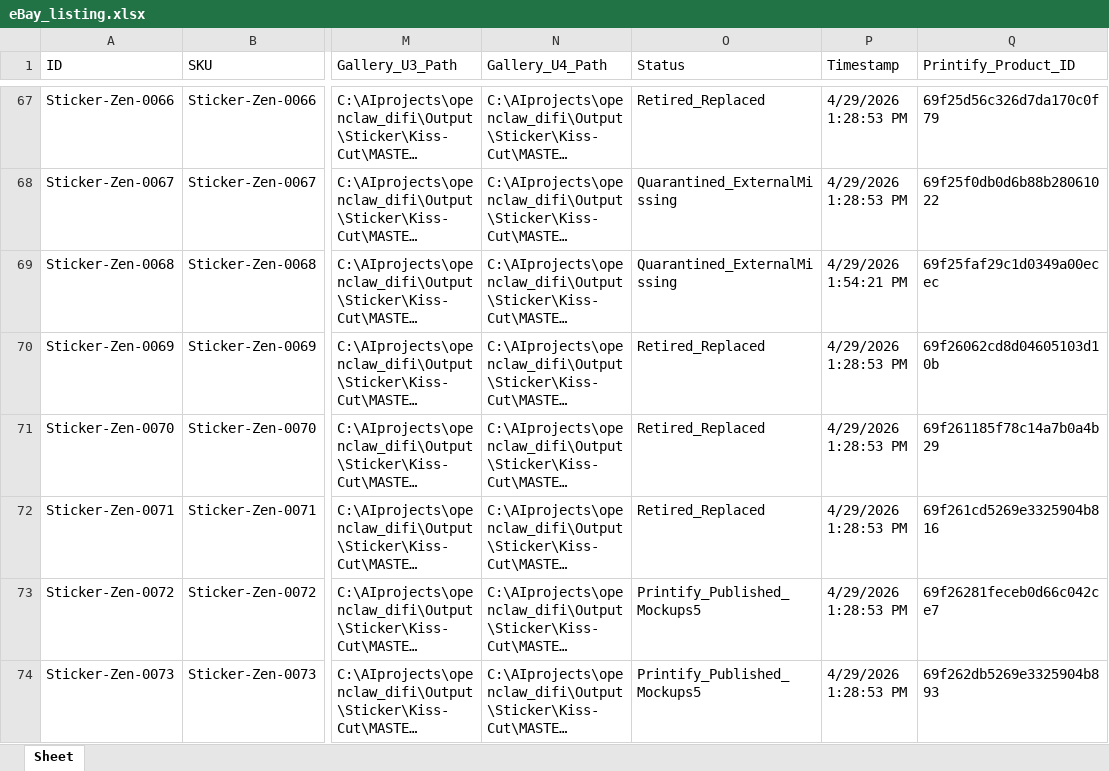
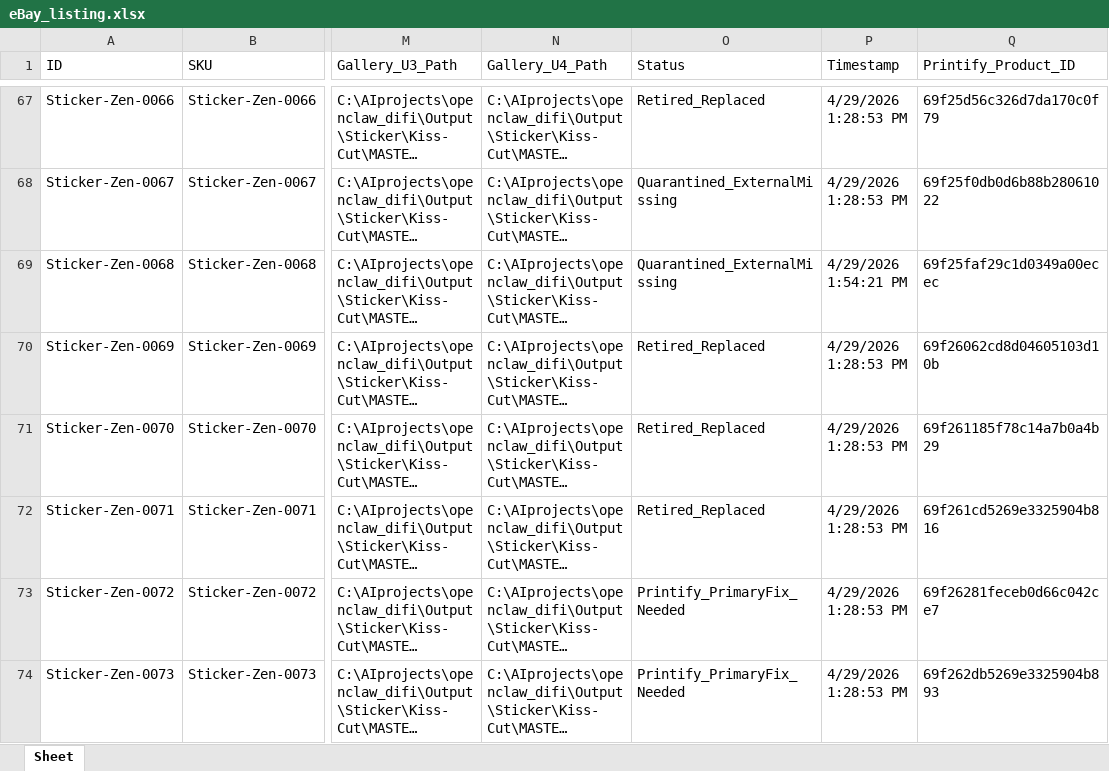
Before and after one commit to rexxu024-arch/Difi_auto_factory, an Excel workbook: Database/eBay_listing.xlsx, sheet Sheet, drawn as a sheet; only a part is shown, gaps mark what is left out; long unchanged cells end in …; values as stored, in another font and other column widths than the file's, no borders; the diff covers the shown part only; the diff names each change by its address in the sheet, - before the commit and + after, or states it on an @@ line.

```diff
--- a/Database/eBay_listing.xlsx (sheet Sheet)
+++ b/Database/eBay_listing.xlsx (sheet Sheet)
-O73:O74 (Status): Printify_Published_Mockups5
+O73:O74 (Status): Printify_PrimaryFix_Needed
```
Also changed, not shown: 87 edited cells elsewhere in this sheet, 28 other files.
